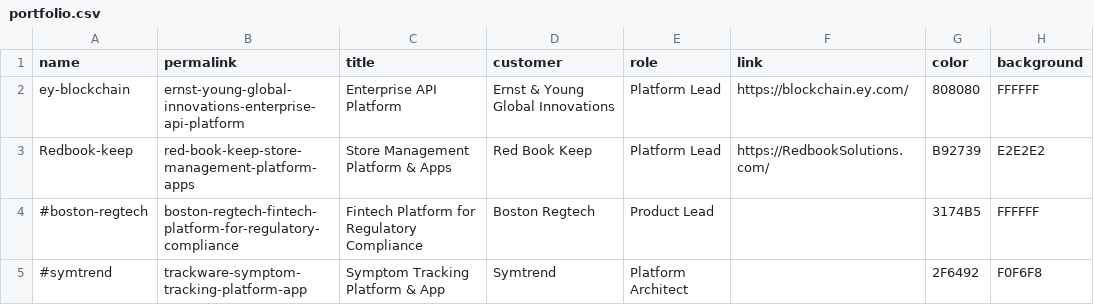
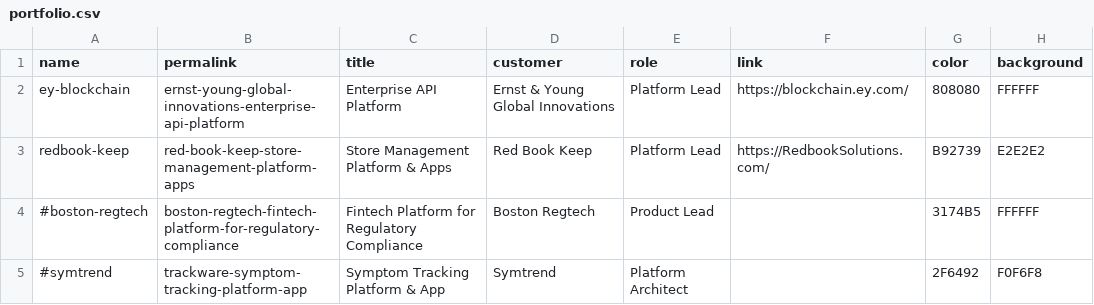
Before and after one commit to fnayeri/farshad.io, a CSV file: _data/portfolio.csv, drawn as a sheet; only a part is shown; the diff names each change by its address in the sheet, - before the commit and + after, or states it on an @@ line.

```diff
--- a/_data/portfolio.csv
+++ b/_data/portfolio.csv
-A3 (name): Redbook-keep
+A3 (name): redbook-keep
```
Also changed, not shown: 1 other file.
